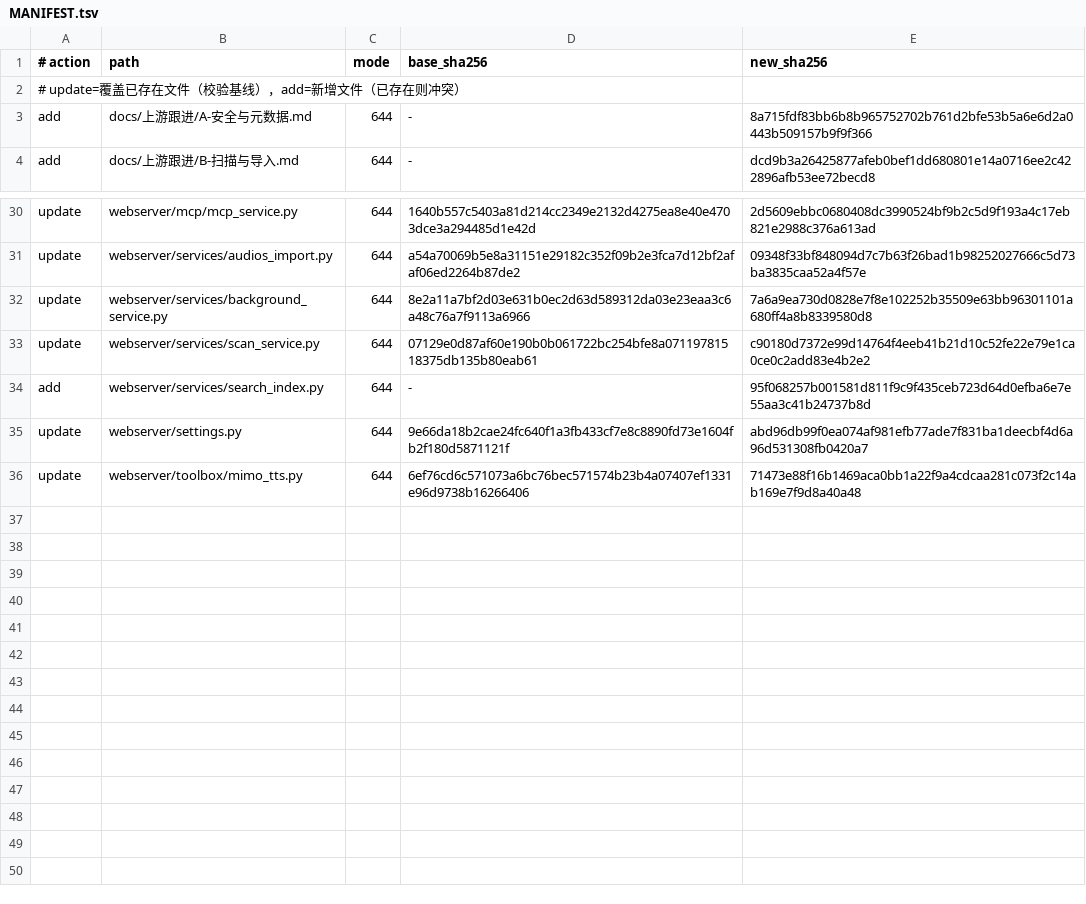
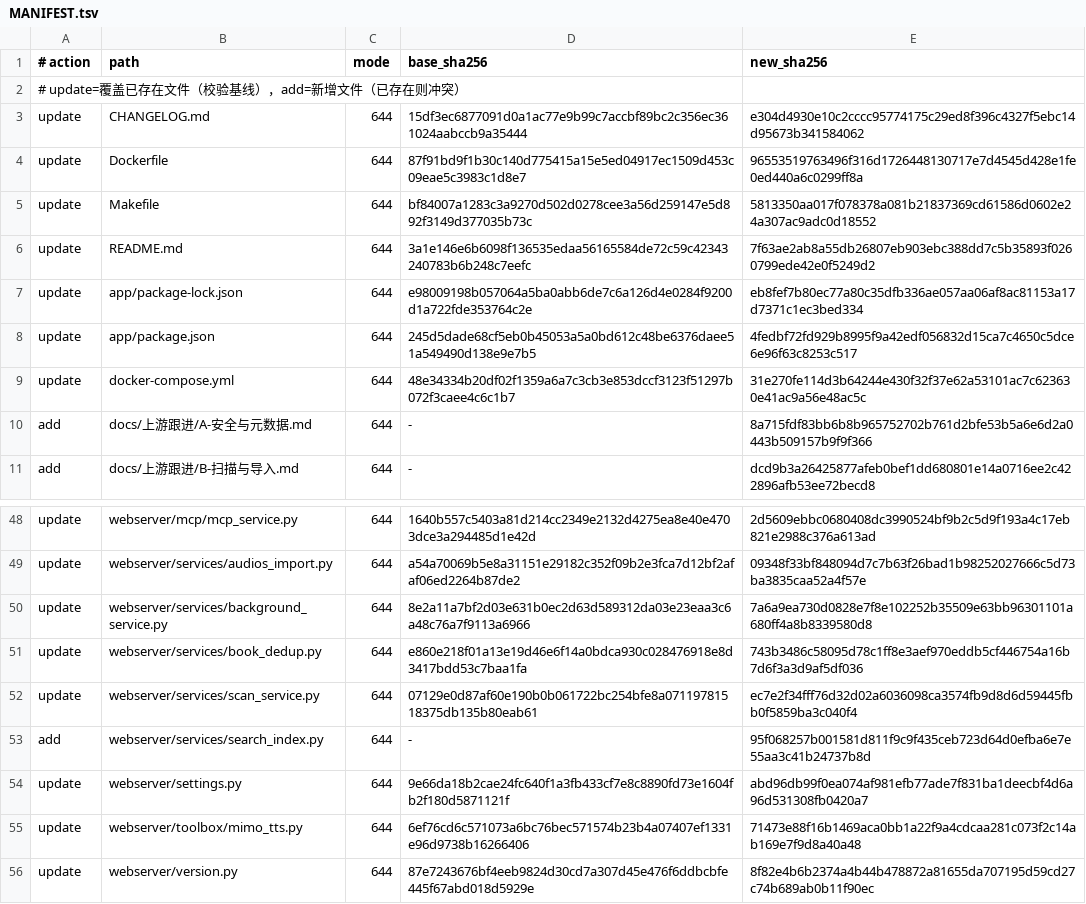
Before and after one commit to wxgoo/audiobook-src, a TSV file: delivery/overlay/MANIFEST.tsv, drawn as a sheet; only a part is shown, gaps mark what is left out; the diff covers the shown part only.

Commit message:
chore(release): 版本号定为 4.6.0-build.21，并补相对 build.20 的变更报告
版本锁七处载体同步升号（version.py / docker-compose / Dockerfile ARG /
package.json / package-lock / Makefile VERSION_LOCK / check-version-lock.py），
tests/test_version_lock.py 字面量同步，9 用例全过。

CHANGELOG 新增 build.21 段（FTS 挪池 / 缓存竞态测试 / 音频缓存标记补齐 /
备份 fail-closed×3）；docs/变更报告-4.6.0-build.21.md 补增量报告。

delivery/ 重生成（overlay 54 文件含版本载体、MANIFEST、SHA256SUMS、
all-in-one.patch 246KB、nas-release 76 项、两个 zip）——overlay 现在覆盖
r13→HEAD 全部改动，无 git NAS 升级不再漏版本文件。

```diff
--- a/delivery/overlay/MANIFEST.tsv
+++ b/delivery/overlay/MANIFEST.tsv
@@ -2,2 +2,9 @@
 # update=覆盖已存在文件（校验基线），add=新增文件（已存在则冲突）
+update|CHANGELOG.md|644|15df3ec6877091d0a1ac77e9b99c7accbf89bc2c356ec361024aabccb9a35444|e304d4930e10c2cccc95774175c29ed8f396c4327f5ebc14d95673b341584062
+update|Dockerfile|644|87f91bd9f1b30c140d775415a15e5ed04917ec1509d453c09eae5c3983c1d8e7|96553519763496f316d1726448130717e7d4545d428e1fe0ed440a6c0299ff8a
+update|Makefile|644|bf84007a1283c3a9270d502d0278cee3a56d259147e5d892f3149d377035b73c|5813350aa017f078378a081b21837369cd61586d0602e24a307ac9adc0d18552
+update|README.md|644|3a1e146e6b6098f136535edaa56165584de72c59c42343240783b6b248c7eefc|7f63ae2ab8a55db26807eb903ebc388dd7c5b35893f0260799ede42e0f5249d2
+update|app/package-lock.json|644|e98009198b057064a5ba0abb6de7c6a126d4e0284f9200d1a722fde353764c2e|eb8fef7b80ec77a80c35dfb336ae057aa06af8ac81153a17d7371c1ec3bed334
+update|app/package.json|644|245d5dade68cf5eb0b45053a5a0bd612c48be6376daee51a549490d138e9e7b5|4fedbf72fd929b8995f9a42edf056832d15ca7c4650c5dce6e96f63c8253c517
+update|docker-compose.yml|644|48e34334b20df02f1359a6a7c3cb3e853dccf3123f51297b072f3caee4c6c1b7|31e270fe114d3b64244e430f32f37e62a53101ac7c623630e41ac9a56e48ac5c
 add|docs/上游跟进/A-安全与元数据.md|644|-|8a715fdf83bb6b8b965752702b761d2bfe53b5a6e6d2a0443b509157b9f9f366
@@ -32,3 +50,4 @@ update|webserver/services/audios_import.py|644|a54a70069b5e8a31151e29182c352f09b
 update|webserver/services/background_service.py|644|8e2a11a7bf2d03e631b0ec2d63d589312da03e23eaa3c6a48c76a7f9113a6966|7a6a9ea730d0828e7f8e102252b35509e63bb96301101a680ff4a8b8339580d8
-update|webserver/services/scan_service.py|644|07129e0d87af60e190b0b061722bc254bfe8a07119781518375db135b80eab61|c90180d7372e99d14764f4eeb41b21d10c52fe22e79e1ca0ce0c2add83e4b2e2
+update|webserver/services/book_dedup.py|644|e860e218f01a13e19d46e6f14a0bdca930c028476918e8d3417bdd53c7baa1fa|743b3486c58095d78c1ff8e3aef970eddb5cf446754a16b7d6f3a3d9af5df036
+update|webserver/services/scan_service.py|644|07129e0d87af60e190b0b061722bc254bfe8a07119781518375db135b80eab61|ec7e2f34fff76d32d02a6036098ca3574fb9d8d6d59445fbb0f5859ba3c040f4
 add|webserver/services/search_index.py|644|-|95f068257b001581d811f9c9f435ceb723d64d0efba6e7e55aa3c41b24737b8d
@@ -36 +55,2 @@ update|webserver/settings.py|644|9e66da18b2cae24fc640f1a3fb433cf7e8c8890fd73e160
 update|webserver/toolbox/mimo_tts.py|644|6ef76cd6c571073a6bc76bec571574b23b4a07407ef1331e96d9738b16266406|71473e88f16b1469aca0bb1a22f9a4cdcaa281c073f2c14ab169e7f9d8a40a48
+update|webserver/version.py|644|87e7243676bf4eeb9824d30cd7a307d45e476f6ddbcbfe445f67abd018d5929e|8f82e4b6b2374a4b44b478872a81655da707195d59cd27c74b689ab0b11f90ec
```
Also changed, not shown: 11 added rows and 4 edited cells elsewhere in this file, 42 other files.
